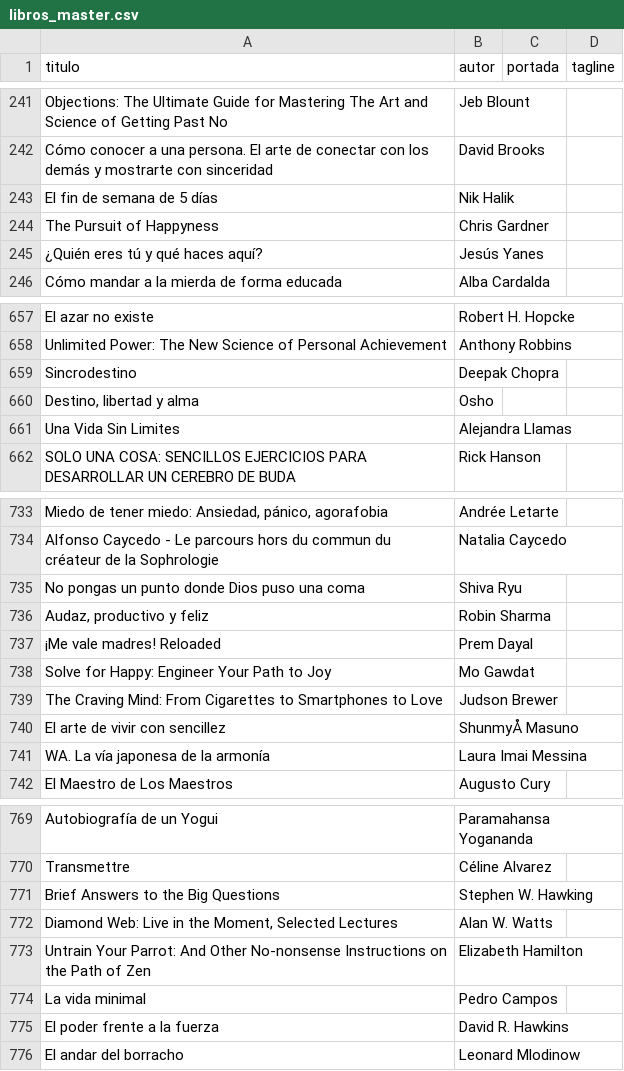
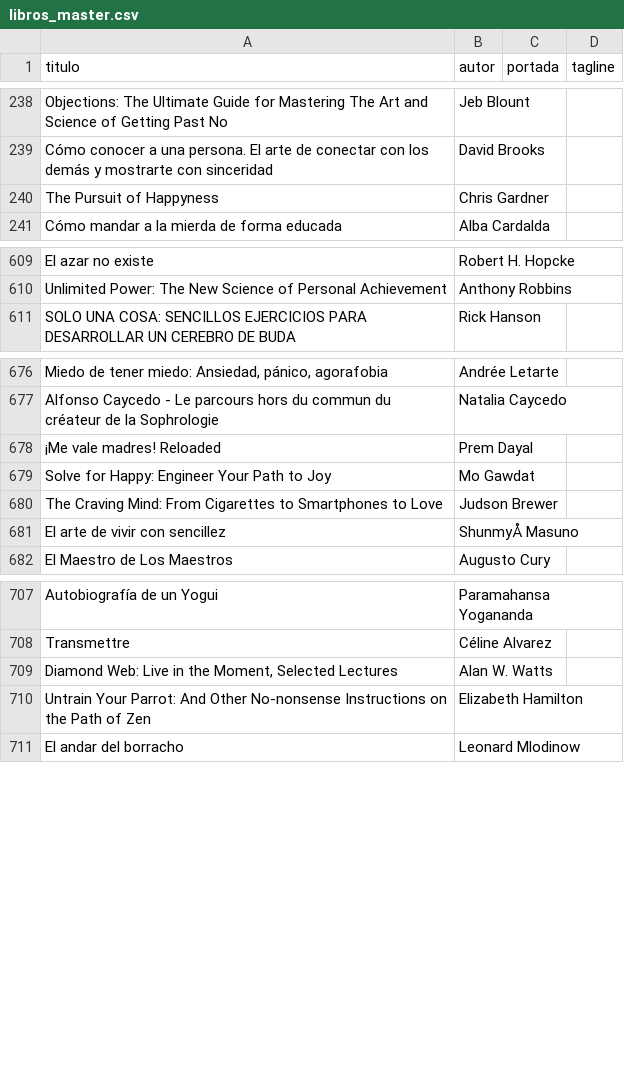
Before and after one commit to badirnakid/triggui-content, a CSV file: data/libros_master.csv, drawn as a sheet; only a part is shown, gaps mark what is left out; the diff covers the shown part only; the diff names each change by its address in the sheet, - before the commit and + after, or states it on an @@ line.

```diff
--- a/data/libros_master.csv
+++ b/data/libros_master.csv
-row 243: El fin de semana de 5 días | Nik Halik
-row 245: ¿Quién eres tú y qué haces aquí? | Jesús Yanes
-row 659: Sincrodestino | Deepak Chopra
-row 660: Destino, libertad y alma | Osho
-row 661: Una Vida Sin Limites | Alejandra Llamas
-row 735: No pongas un punto donde Dios puso una coma | Shiva Ryu
-row 736: Audaz, productivo y feliz | Robin Sharma
-row 741: WA. La vía japonesa de la armonía | Laura Imai Messina
-row 771: Brief Answers to the Big Questions | Stephen W. Hawking
-row 774: La vida minimal | Pedro Campos
-row 775: El poder frente a la fuerza | David R. Hawkins
```
Also changed, not shown: 67 removed rows elsewhere in this file.
